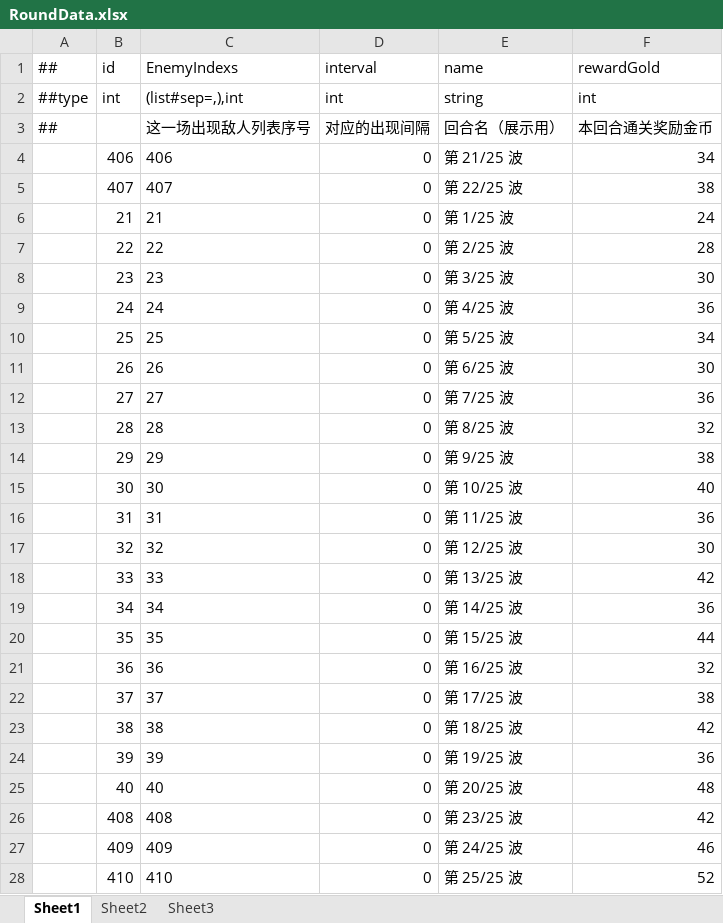
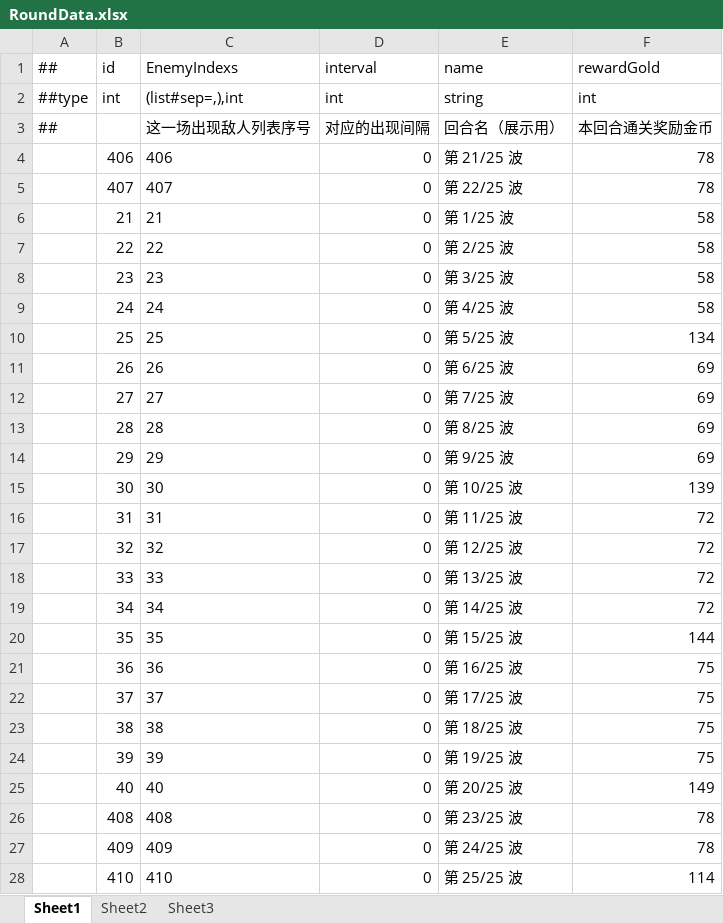
Before and after one commit to Eagle-Lai/MyTowerGame, an Excel workbook: Luban/Config/Datas/Levels/L02/RoundData.xlsx, sheet Sheet1, drawn as a sheet; values as stored, in another font and other column widths than the file's, no borders; the diff names each change by its address in the sheet, - before the commit and + after, or states it on an @@ line.

```diff
--- a/Luban/Config/Datas/Levels/L02/RoundData.xlsx (sheet Sheet1)
+++ b/Luban/Config/Datas/Levels/L02/RoundData.xlsx (sheet Sheet1)
-F4 (rewardGold): 34
+F4 (rewardGold): 78
-F5 (rewardGold): 38
+F5 (rewardGold): 78
-F6 (rewardGold): 24
+F6 (rewardGold): 58
-F7 (rewardGold): 28
+F7 (rewardGold): 58
-F8 (rewardGold): 30
+F8 (rewardGold): 58
-F9 (rewardGold): 36
+F9 (rewardGold): 58
-F10 (rewardGold): 34
+F10 (rewardGold): 134
-F11 (rewardGold): 30
+F11 (rewardGold): 69
-F12 (rewardGold): 36
+F12 (rewardGold): 69
-F13 (rewardGold): 32
+F13 (rewardGold): 69
-F14 (rewardGold): 38
+F14 (rewardGold): 69
-F15 (rewardGold): 40
+F15 (rewardGold): 139
-F16 (rewardGold): 36
+F16 (rewardGold): 72
-F17 (rewardGold): 30
+F17 (rewardGold): 72
-F18 (rewardGold): 42
+F18 (rewardGold): 72
-F19 (rewardGold): 36
+F19 (rewardGold): 72
-F20 (rewardGold): 44
+F20 (rewardGold): 144
-F21 (rewardGold): 32
+F21 (rewardGold): 75
-F22 (rewardGold): 38
+F22 (rewardGold): 75
-F23 (rewardGold): 42
+F23 (rewardGold): 75
-F24 (rewardGold): 36
+F24 (rewardGold): 75
-F25 (rewardGold): 48
+F25 (rewardGold): 149
-F26 (rewardGold): 42
+F26 (rewardGold): 78
-F27 (rewardGold): 46
+F27 (rewardGold): 78
-F28 (rewardGold): 52
+F28 (rewardGold): 114
```
Also changed, not shown: Luban/Config/Datas/Levels/L02/EnemyData.xlsx, Luban/Config/Datas/Levels/L02/EnemyList.xlsx, 22 other files.
